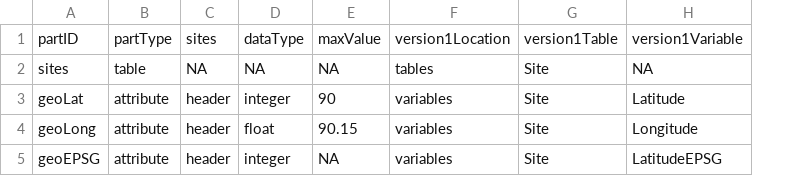
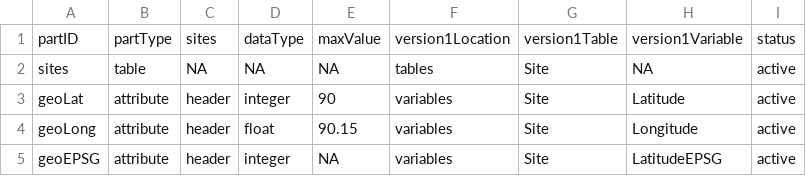
Before and after one commit to Big-Life-Lab/PHES-ODM-Validation, a CSV file: assets/validation-rules/greater-than-max-value/parts.csv, drawn as a sheet; the diff names each change by its address in the sheet, - before the commit and + after, or states it on an @@ line.

Commit message:
fix assets

```diff
--- a/assets/validation-rules/greater-than-max-value/parts.csv
+++ b/assets/validation-rules/greater-than-max-value/parts.csv
+column I, rows 1-5: status | active | active | active | active
```
Also changed, not shown: assets/validation-rules/less-than-min-value/parts.csv, 18 other files.
